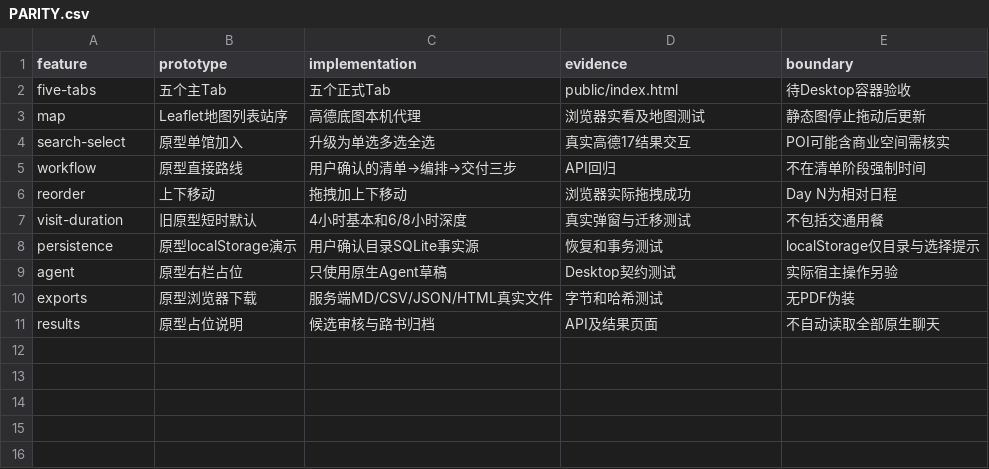
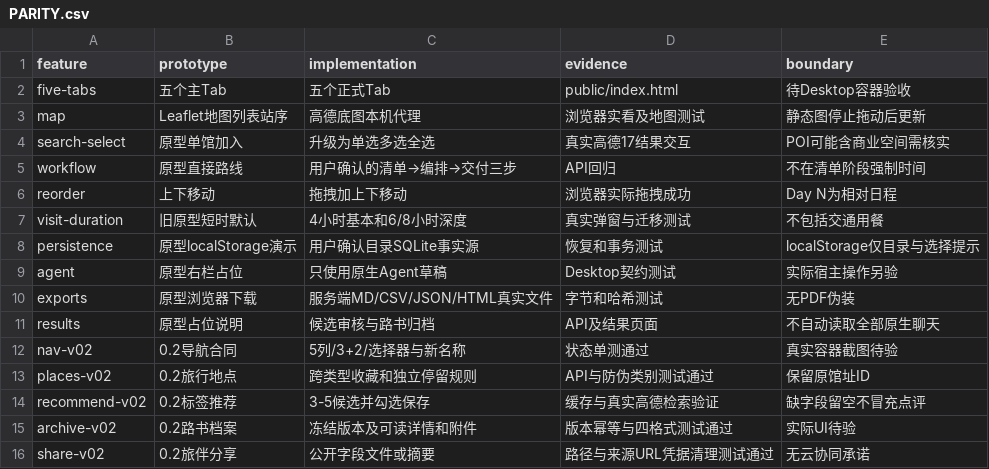
Before and after one commit to xyb-openharness-dsh-plugins/find-museum, a CSV file: docs/project/PARITY.csv, drawn as a sheet; the diff names each change by its address in the sheet, - before the commit and + after, or states it on an @@ line.

```diff
--- a/docs/project/PARITY.csv
+++ b/docs/project/PARITY.csv
+row 12: nav-v02 | 0.2导航合同 | 5列/3+2/选择器与新名称 | 状态单测通过 | 真实容器截图待验
+row 13: places-v02 | 0.2旅行地点 | 跨类型收藏和独立停留规则 | API与防伪类别测试通过 | 保留原馆址ID
+row 14: recommend-v02 | 0.2标签推荐 | 3-5候选并勾选保存 | 缓存与真实高德检索验证 | 缺字段留空不冒充点评
+row 15: archive-v02 | 0.2路书档案 | 冻结版本及可读详情和附件 | 版本幂等与四格式测试通过 | 实际UI待验
+row 16: share-v02 | 0.2旅伴分享 | 公开字段文件或摘要 | 路径与来源URL凭据清理测试通过 | 无云协同承诺
```
Also changed, not shown: docs/project/FEATURE-INVENTORY.csv, 36 other files.
